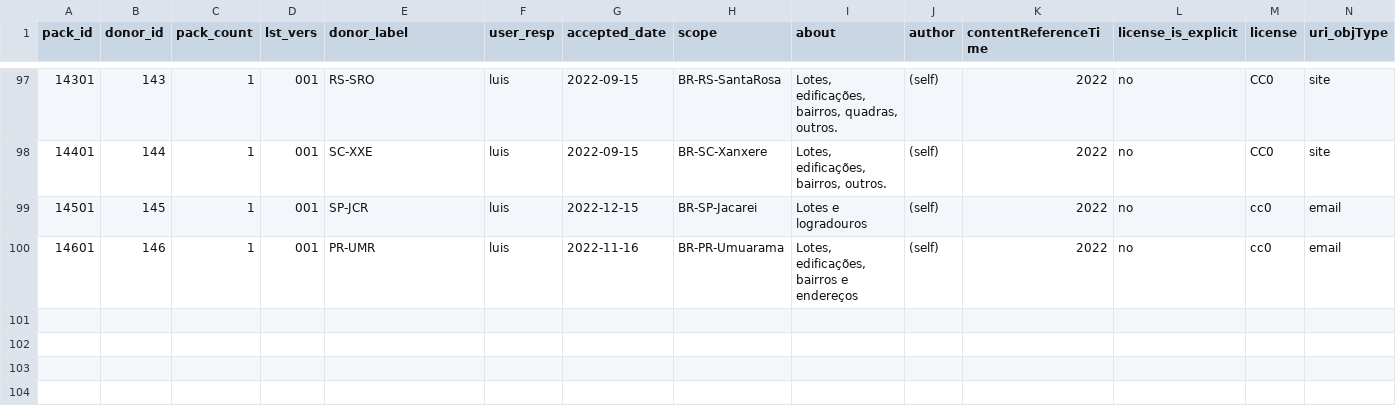
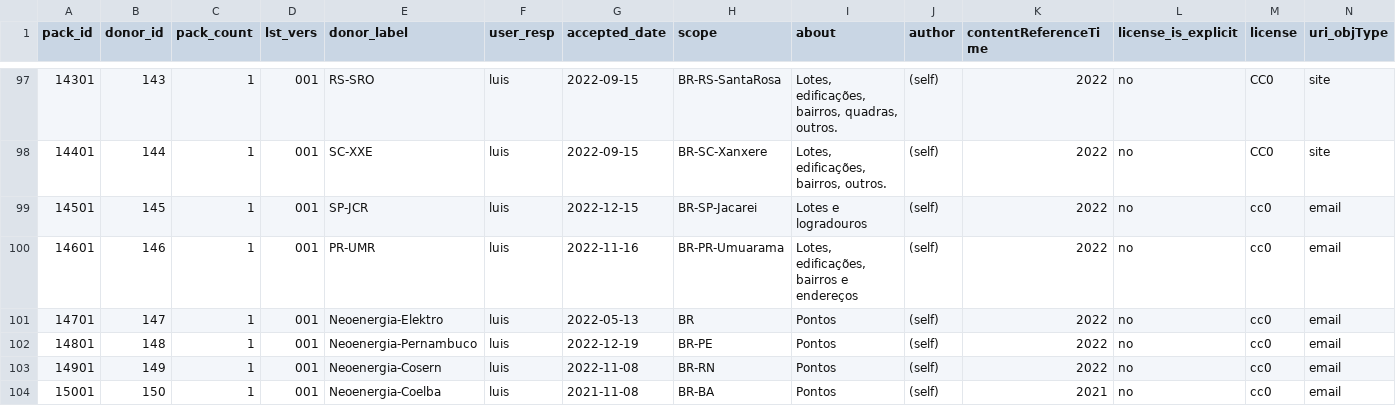
Before and after one commit to digital-guard/preserv-BR, a CSV file: data/donatedPack.csv, drawn as a sheet; only a part is shown, gaps mark what is left out; rows hold the shown columns only; the diff names each change by its address in the sheet, - before the commit and + after, or states it on an @@ line.

Commit message:
Update donatedPack.csv

```diff
--- a/data/donatedPack.csv
+++ b/data/donatedPack.csv
+row 101: 14701 | 147 | 1 | 001 | Neoenergia-Elektro | luis | 2022-05-13 | BR | Pontos | (self) | 2022 | no | cc0 | email
+row 102: 14801 | 148 | 1 | 001 | Neoenergia-Pernambuco | luis | 2022-12-19 | BR-PE | Pontos | (self) | 2022 | no | cc0 | email
+row 103: 14901 | 149 | 1 | 001 | Neoenergia-Cosern | luis | 2022-11-08 | BR-RN | Pontos | (self) | 2022 | no | cc0 | email
+row 104: 15001 | 150 | 1 | 001 | Neoenergia-Coelba | luis | 2021-11-08 | BR-BA | Pontos | (self) | 2021 | no | cc0 | email
```
